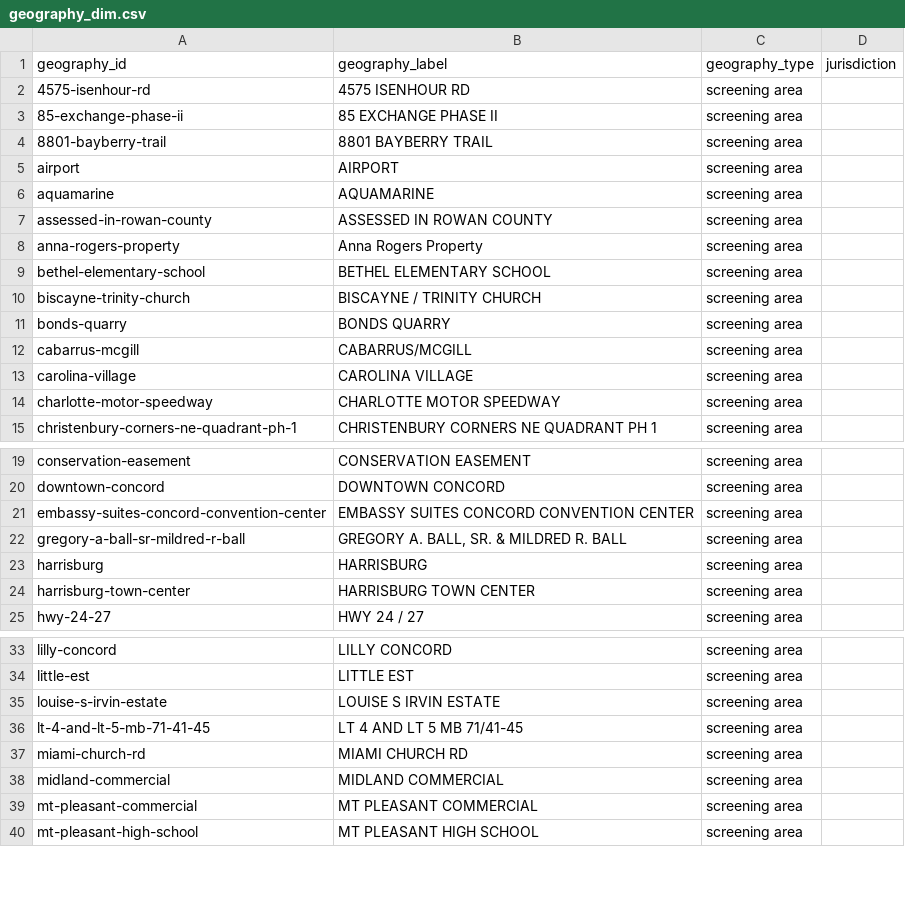
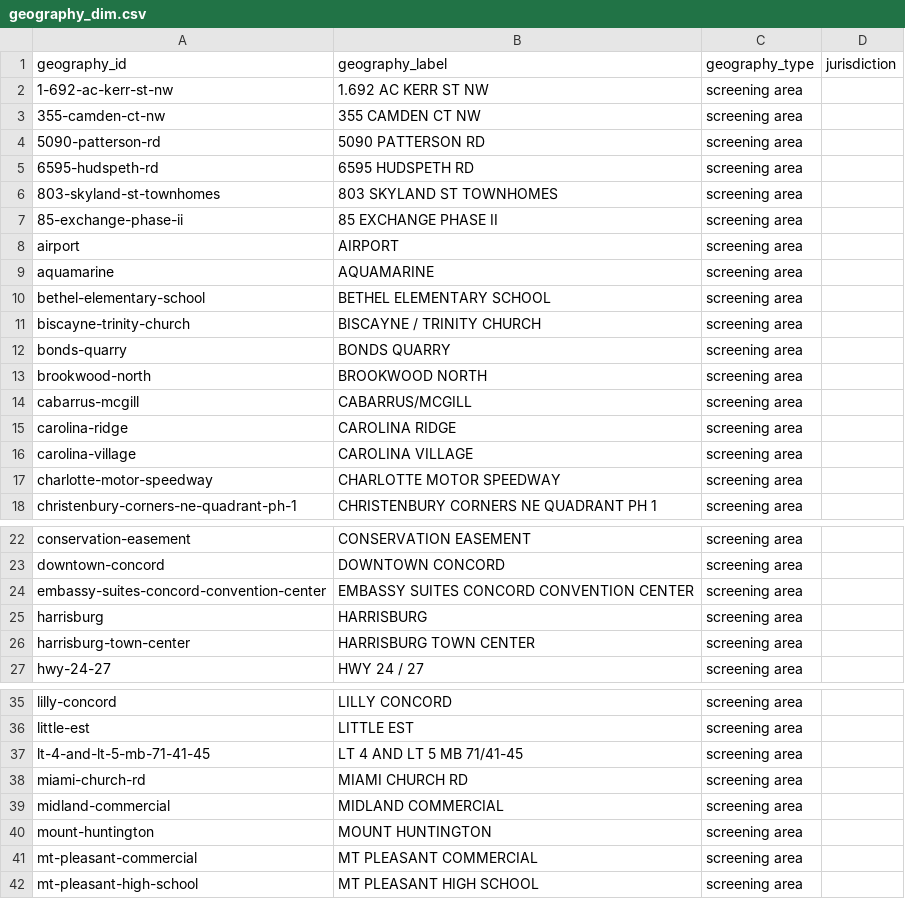
Before and after one commit to khoi9034/CabarrusFutureScape, a CSV file: public/demo-data/powerbi/geography_dim.csv, drawn as a sheet; only a part is shown, gaps mark what is left out; the diff covers the shown part only.

```diff
--- a/public/demo-data/powerbi/geography_dim.csv
+++ b/public/demo-data/powerbi/geography_dim.csv
@@ -1,9 +1,10 @@
 geography_id,geography_label,geography_type,jurisdiction
-4575-isenhour-rd,4575 ISENHOUR RD,screening area,
+1-692-ac-kerr-st-nw,1.692 AC KERR ST NW,screening area,
+355-camden-ct-nw,355 CAMDEN CT NW,screening area,
+5090-patterson-rd,5090 PATTERSON RD,screening area,
+6595-hudspeth-rd,6595 HUDSPETH RD,screening area,
+803-skyland-st-townhomes,803 SKYLAND ST TOWNHOMES,screening area,
 85-exchange-phase-ii,85 EXCHANGE PHASE II,screening area,
-8801-bayberry-trail,8801 BAYBERRY TRAIL,screening area,
 airport,AIRPORT,screening area,
 aquamarine,AQUAMARINE,screening area,
-assessed-in-rowan-county,ASSESSED IN ROWAN COUNTY,screening area,
-anna-rogers-property,Anna Rogers Property,screening area,
 bethel-elementary-school,BETHEL ELEMENTARY SCHOOL,screening area,
@@ -11,3 +12,5 @@ biscayne-trinity-church,BISCAYNE / TRINITY CHURCH,screening area,
 bonds-quarry,BONDS QUARRY,screening area,
+brookwood-north,BROOKWOOD NORTH,screening area,
 cabarrus-mcgill,CABARRUS/MCGILL,screening area,
+carolina-ridge,CAROLINA RIDGE,screening area,
 carolina-village,CAROLINA VILLAGE,screening area,
@@ -21,3 +24,2 @@ downtown-concord,DOWNTOWN CONCORD,screening area,
 embassy-suites-concord-convention-center,EMBASSY SUITES CONCORD CONVENTION CENTER,screening area,
-gregory-a-ball-sr-mildred-r-ball,"GREGORY A. BALL, SR. & MILDRED R. BALL",screening area,
 harrisburg,HARRISBURG,screening area,
@@ -34,3 +36,2 @@ lilly-concord,LILLY CONCORD,screening area,
 little-est,LITTLE EST,screening area,
-louise-s-irvin-estate,LOUISE S IRVIN ESTATE,screening area,
 lt-4-and-lt-5-mb-71-41-45,LT 4 AND LT 5 MB 71/41-45,screening area,
@@ -38,2 +39,3 @@ miami-church-rd,MIAMI CHURCH RD,screening area,
 midland-commercial,MIDLAND COMMERCIAL,screening area,
+mount-huntington,MOUNT HUNTINGTON,screening area,
 mt-pleasant-commercial,MT PLEASANT COMMERCIAL,screening area,
```
Also changed, not shown: 2 removed rows elsewhere in this file, public/demo-data/powerbi/economics_kpi_fact.csv, public/demo-data/powerbi/parcel_economic_signal_fact.csv, 36 other files.
